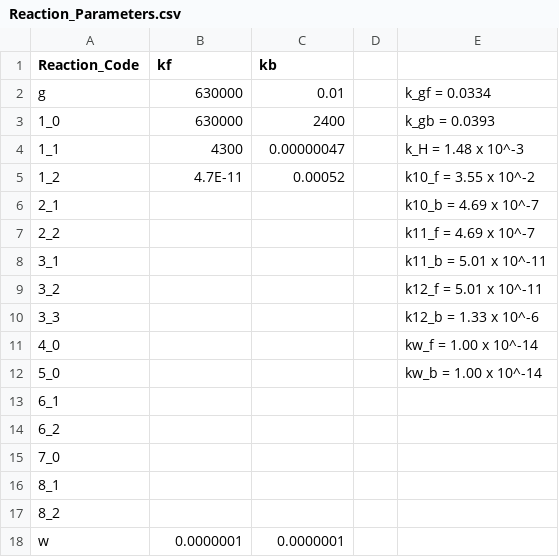
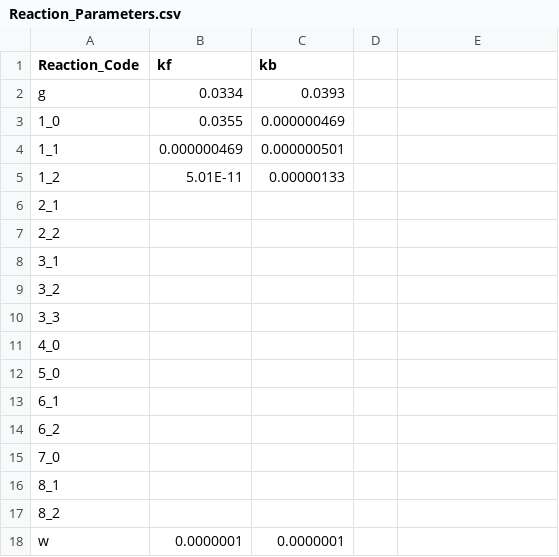
Before and after one commit to Coffee-Powered-Scientist/Model_Projects_R, a CSV file: Micro_Greens/v.1/v.1.3/Reaction_Parameters.csv, drawn as a sheet; the diff names each change by its address in the sheet, - before the commit and + after, or states it on an @@ line.

Commit message:
A functional DEQ system was coded for the bicarbonate reaction series. A changing volume is being added, but is not complete. kf and kb values may be incorrect.

```diff
--- a/Micro_Greens/v.1/v.1.3/Reaction_Parameters.csv
+++ b/Micro_Greens/v.1/v.1.3/Reaction_Parameters.csv
-B2 (kf): 630000
+B2 (kf): 0.0334
-C2 (kb): 0.01
+C2 (kb): 0.0393
-E2: k_gf = 0.0334
+E2: (empty)
-B3 (kf): 630000
+B3 (kf): 0.0355
-C3 (kb): 2400
+C3 (kb): 0.000000469
-E3: k_gb = 0.0393
+E3: (empty)
-B4 (kf): 4300
+B4 (kf): 0.000000469
-C4 (kb): 0.00000047
+C4 (kb): 0.000000501
-E4: k_H = 1.48 x 10^-3
+E4: (empty)
-B5 (kf): 4.7E-11
+B5 (kf): 5.01E-11
-C5 (kb): 0.00052
+C5 (kb): 0.00000133
-E5: k10_f = 3.55 x 10^-2
+E5: (empty)
-E6: k10_b = 4.69 x 10^-7
+E6: (empty)
-E7: k11_f = 4.69 x 10^-7
+E7: (empty)
-E8: k11_b = 5.01 x 10^-11
+E8: (empty)
-E9: k12_f = 5.01 x 10^-11
+E9: (empty)
-E10: k12_b = 1.33 x 10^-6
+E10: (empty)
-E11: kw_f = 1.00 x 10^-14
+E11: (empty)
-E12: kw_b = 1.00 x 10^-14
+E12: (empty)
```
Also changed, not shown: 3 other files.
